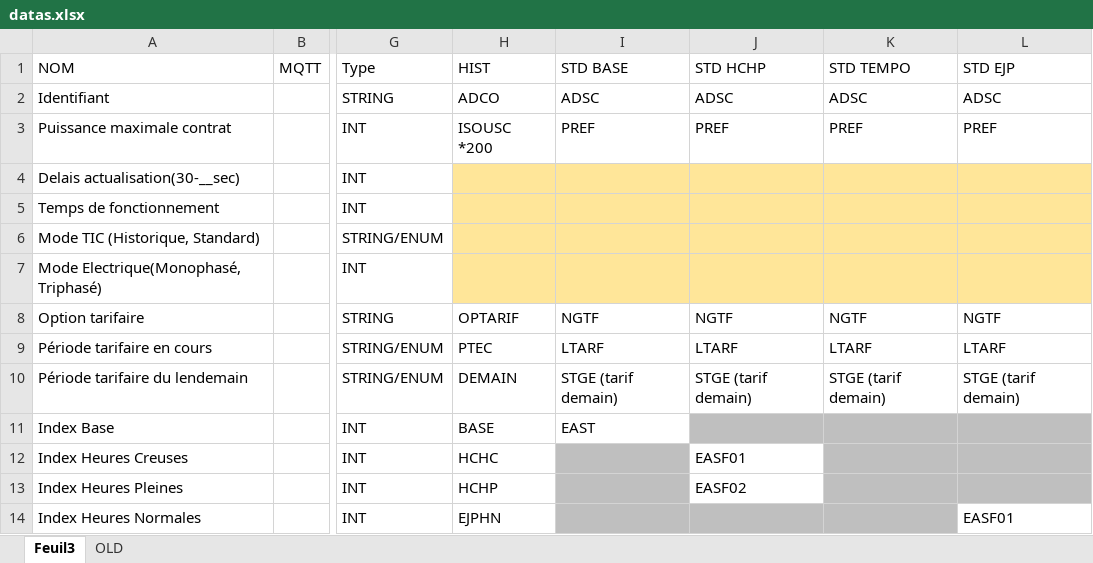
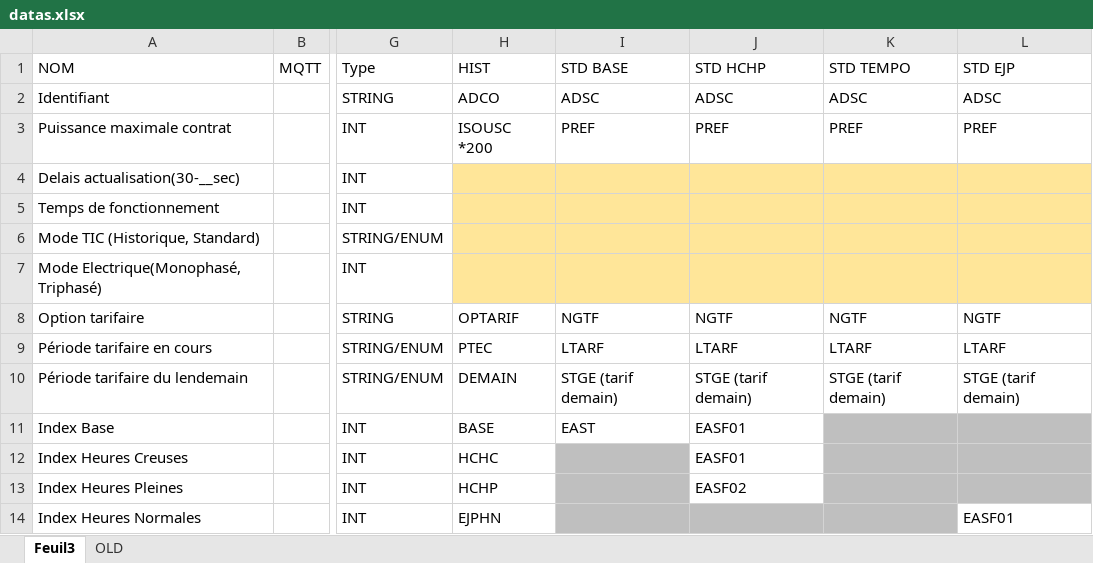
Before and after one commit to GammaTroniques/TICMeter, an Excel workbook: firmware/tramesLinky/datas.xlsx, sheet Feuil3, drawn as a sheet; only a part is shown, gaps mark what is left out; values as stored, in another font and other column widths than the file's, no borders; table styles not drawn; the diff names each change by its address in the sheet, - before the commit and + after, or states it on an @@ line.

```diff
--- a/firmware/tramesLinky/datas.xlsx (sheet Feuil3)
+++ b/firmware/tramesLinky/datas.xlsx (sheet Feuil3)
-J11 (STD HCHP): (empty)
+J11 (STD HCHP): EASF01
-J11 fill: #BFBFBF
+J11 fill: none
```
Also changed, not shown: 3 other files.
